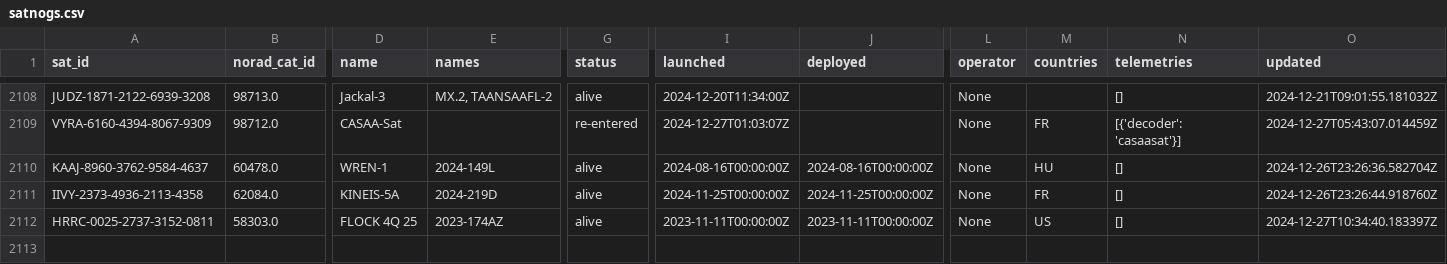
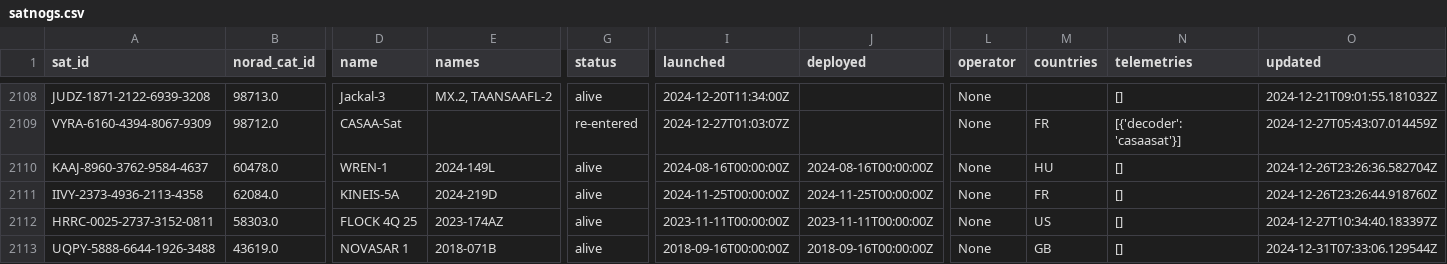
Before and after one commit to palewire/amateur-satellite-database, a CSV file: data/satnogs.csv, drawn as a sheet; only a part is shown, gaps mark what is left out; rows hold the shown columns only; the diff names each change by its address in the sheet, - before the commit and + after, or states it on an @@ line.

```diff
--- a/data/satnogs.csv
+++ b/data/satnogs.csv
+row 2113: UQPY-5888-6644-1926-3488 | 43619.0 | NOVASAR 1 | 2018-071B | alive | 2018-09-16T00:00:00Z | 2018-09-16T00:00:00Z | None | GB | [] | 2024-12-31T07:33:06.129544Z
```
Also changed, not shown: 1 other file.
